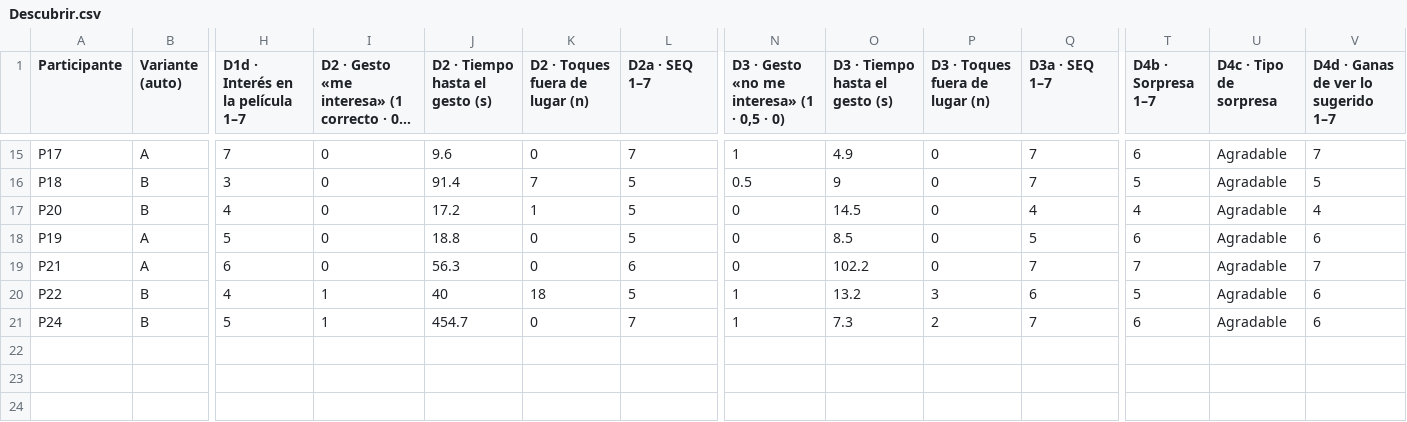
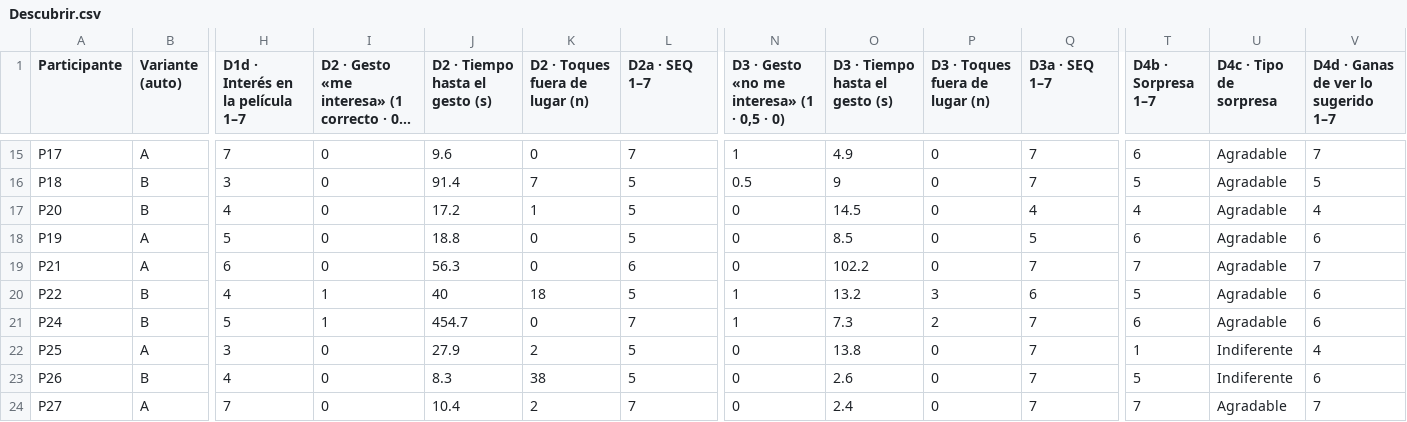
Before and after one commit to montenegroc597-web/kinoo-pruebas, a CSV file: data/Descubrir.csv, drawn as a sheet; only a part is shown, gaps mark what is left out; long unchanged cells end in …; rows hold the shown columns only; the diff names each change by its address in the sheet, - before the commit and + after, or states it on an @@ line.

```diff
--- a/data/Descubrir.csv
+++ b/data/Descubrir.csv
+row 22: P25 | A | 3 | 0 | 27.9 | 2 | 5 | 0 | 13.8 | 0 | 7 | 1 | Indiferente | 4
+row 23: P26 | B | 4 | 0 | 8.3 | 38 | 5 | 0 | 2.6 | 0 | 7 | 5 | Indiferente | 6
+row 24: P27 | A | 7 | 0 | 10.4 | 2 | 7 | 0 | 2.4 | 0 | 7 | 7 | Agradable | 7
```
Also changed, not shown: data/Mazos.csv, data/Notas.csv, 7 other files.
